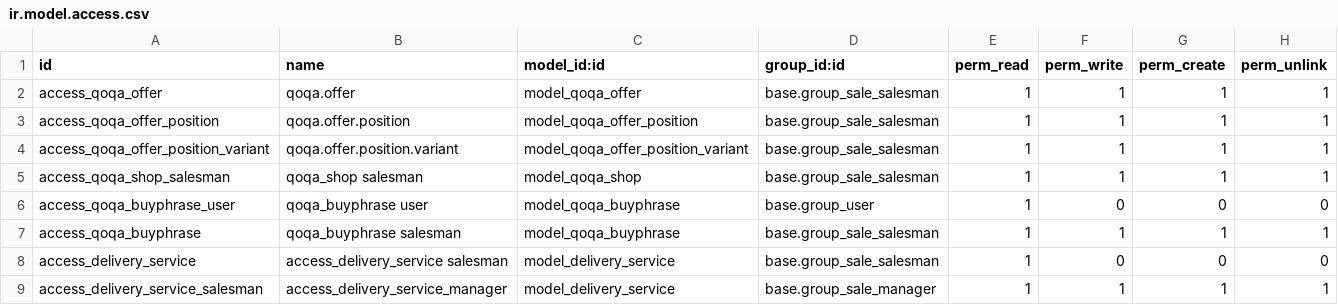
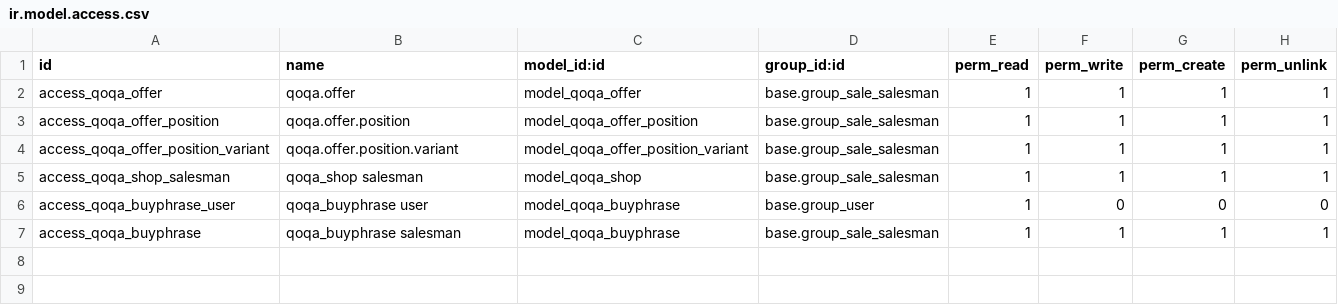
Before and after one commit to camptocamp/account-reconcile, a CSV file: specific_parts/specific-addons/qoqa_offer/security/ir.model.access.csv, drawn as a sheet; the diff names each change by its address in the sheet, - before the commit and + after, or states it on an @@ line.

Commit message:
[CHG] shipper services and rates are now both 'delivery.carrier' records.
New models have been introduced for the bindings: qoqa.shipper.rate, qoqa.shipper.service
Importer and exporter use theses bindings for the external ids.
On qoqa.offer, the field named 'carrier_id' is now related to the 'service' instead of the 'rate',
because the service is the one which will be in the 'carrier_id' field of sales order and stock.picking

```diff
--- a/specific_parts/specific-addons/qoqa_offer/security/ir.model.access.csv
+++ b/specific_parts/specific-addons/qoqa_offer/security/ir.model.access.csv
-row 8: access_delivery_service | access_delivery_service salesman | model_delivery_service | base.group_sale_salesman | 1 | 0 | 0 | 0
-row 9: access_delivery_service_salesman | access_delivery_service_manager | model_delivery_service | base.group_sale_manager | 1 | 1 | 1 | 1
```
Also changed, not shown: 19 other files.
